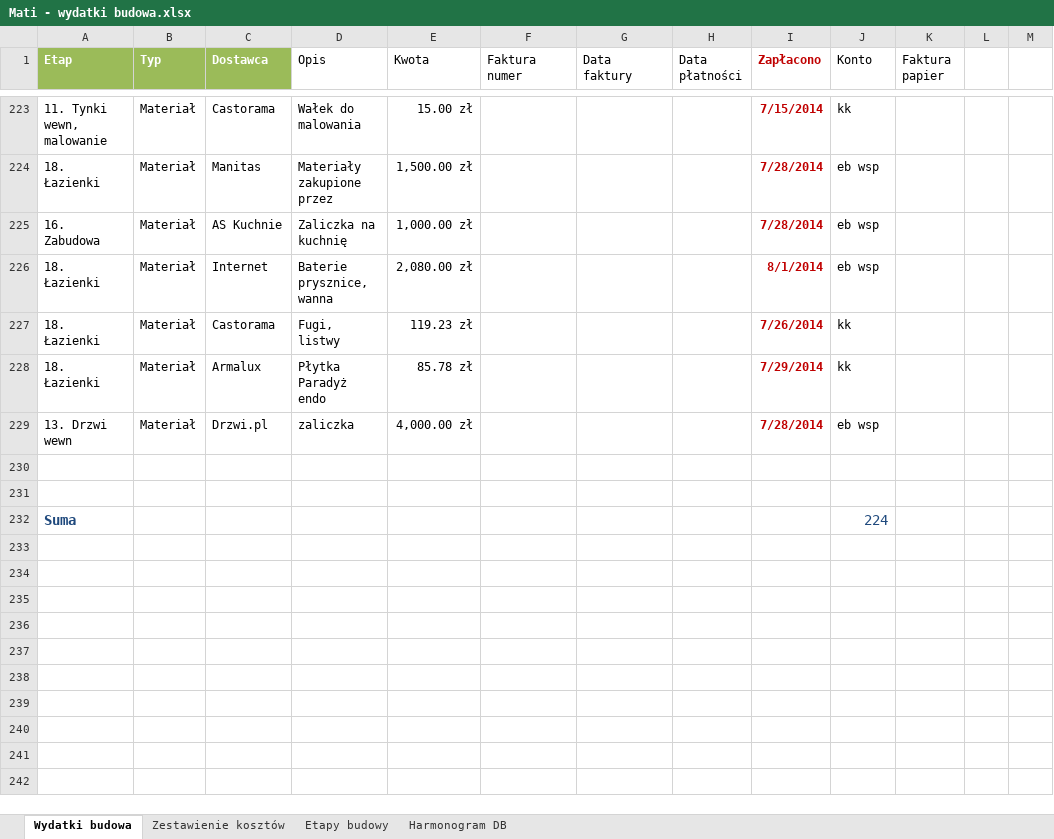
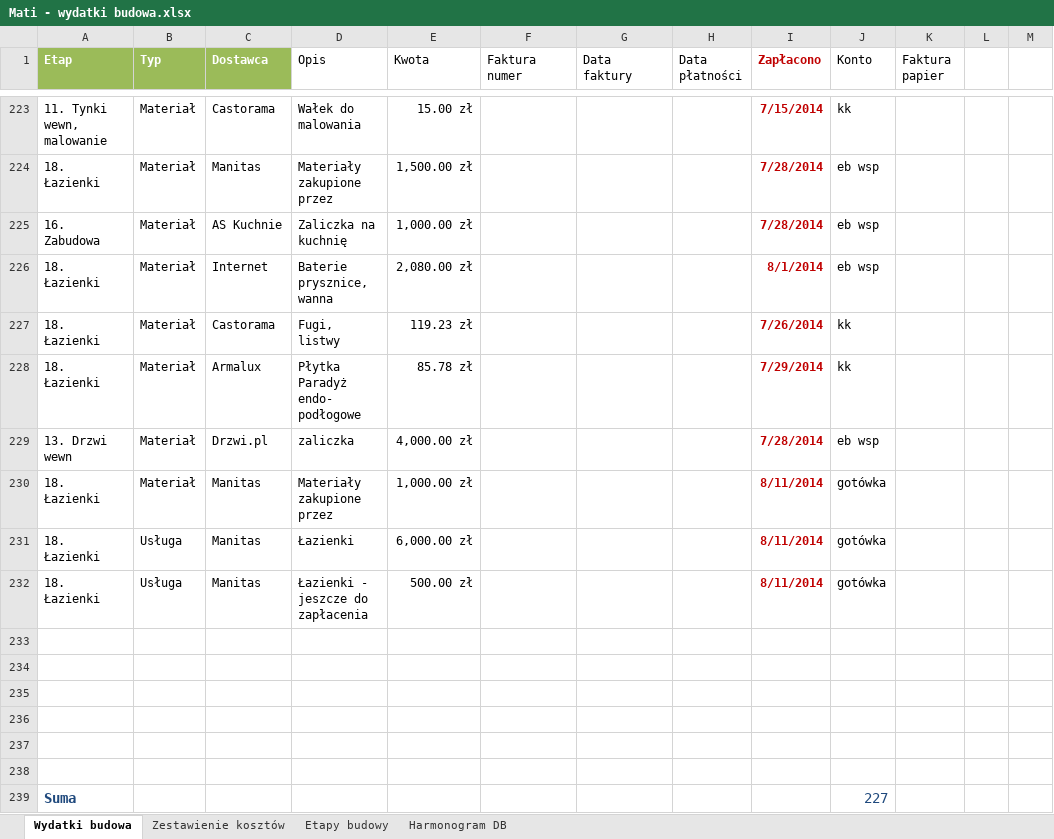
Before and after one commit to bajo2000/mati-sloncowati, an Excel workbook: plan/Mati - wydatki budowa.xlsx, sheet Wydatki budowa, drawn as a sheet; only a part is shown, gaps mark what is left out; values as stored, in another font and other column widths than the file's, no borders; table styles not drawn; addresses are those after the commit; the diff names each change by its address in the sheet, - before the commit and + after, or states it on an @@ line.

Commit message:
manitas

```diff
--- a/plan/Mati - wydatki budowa.xlsx (sheet Wydatki budowa)
+++ b/plan/Mati - wydatki budowa.xlsx (sheet Wydatki budowa)
-D228 (Opis): Płytka Paradyż endo
+D228 (Opis): Płytka Paradyż endo- podłogowe
+row 230: 18. Łazienki | Materiał | Manitas | Materiały zakupione przez | 1,000.00 zł |  |  |  | 8/11/2014 | gotówka
+row 231: 18. Łazienki | Usługa | Manitas | Łazienki | 6,000.00 zł |  |  |  | 8/11/2014 | gotówka
+row 232: 18. Łazienki | Usługa | Manitas | Łazienki - jeszcze do zapłacenia | 500.00 zł |  |  |  | 8/11/2014 | gotówka
+row 235: (empty)
+row 236: (empty)
+row 237: (empty)
+row 238: (empty)
-J239 (Konto): 224
+J239 (Konto): 227
```
Also changed, not shown: charts or pictures.
